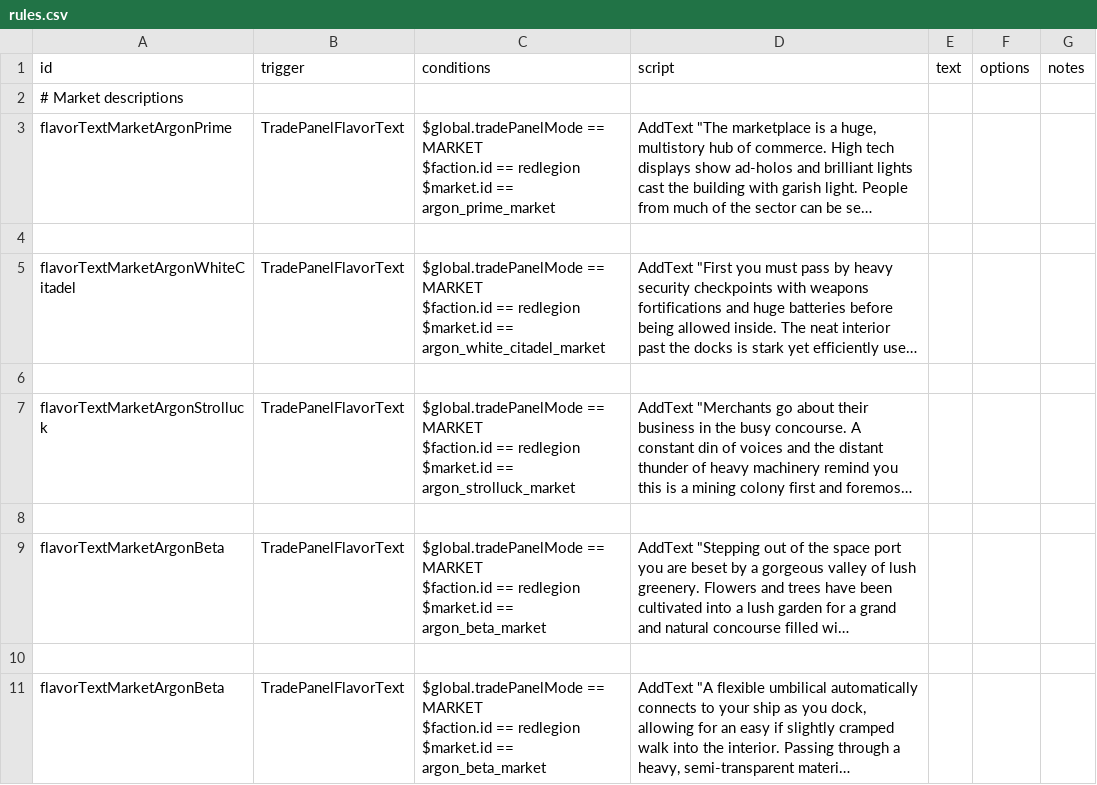
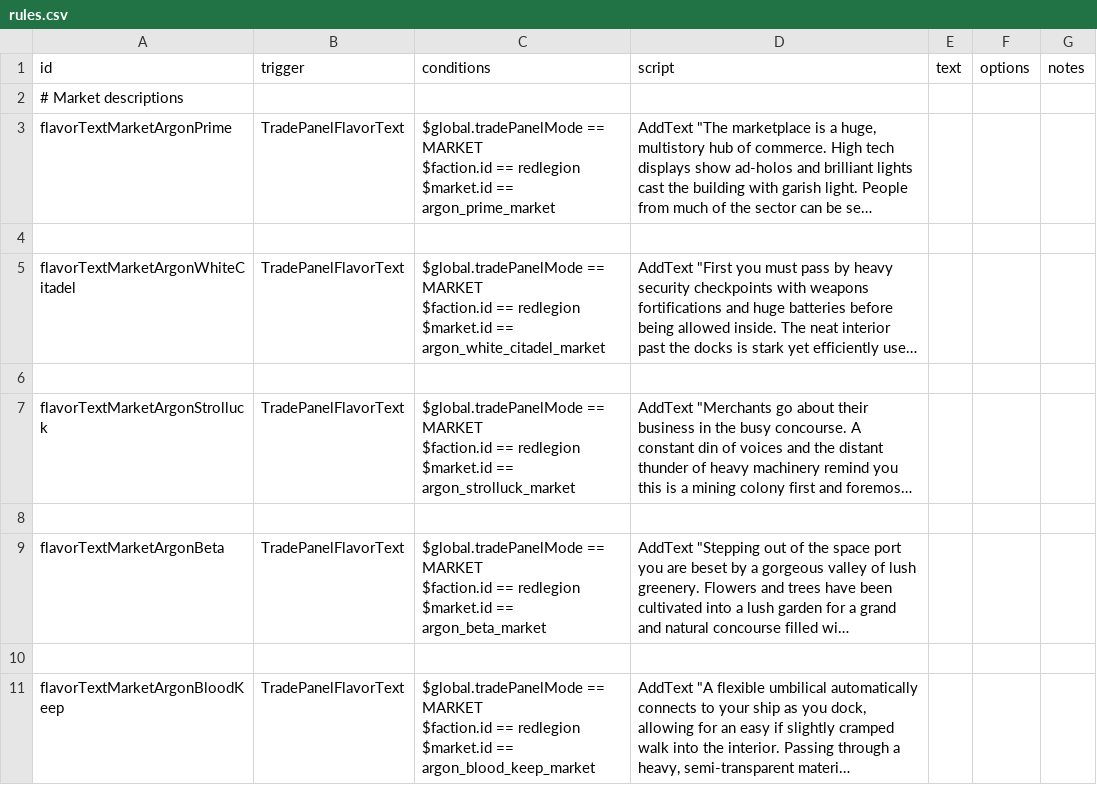
Before and after one commit to BriannaTheBrave/redlegion, a CSV file: data/campaign/rules.csv, drawn as a sheet; long unchanged cells end in …; the diff names each change by its address in the sheet, - before the commit and + after, or states it on an @@ line.

Commit message:
updating market variable id

```diff
--- a/data/campaign/rules.csv
+++ b/data/campaign/rules.csv
-A11 (id): flavorTextMarketArgonBeta
+A11 (id): flavorTextMarketArgonBloodKeep
-C11 (conditions): …$market.id == argon_beta_market
+C11 (conditions): …$market.id == argon_blood_keep_market
```
